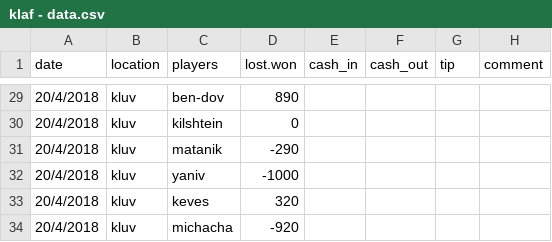
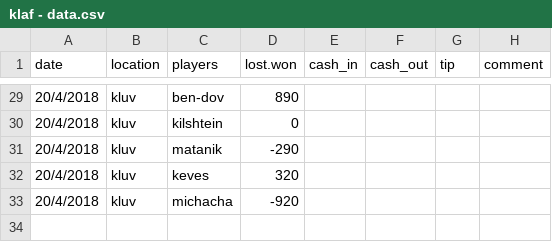
Before and after one commit to matancohen/klaf, a CSV file: klaf - data.csv, drawn as a sheet; only a part is shown, gaps mark what is left out.

Commit message:
Update klaf - data.csv

```diff
--- a/klaf - data.csv
+++ b/klaf - data.csv
@@ -31,3 +31,2 @@ date,location,players,lost.won,cash_in,cash_out,tip,comment
 20/4/2018,kluv,matanik,-290,,
-20/4/2018,kluv,yaniv,-1000,,
 20/4/2018,kluv,keves,320,,
```
